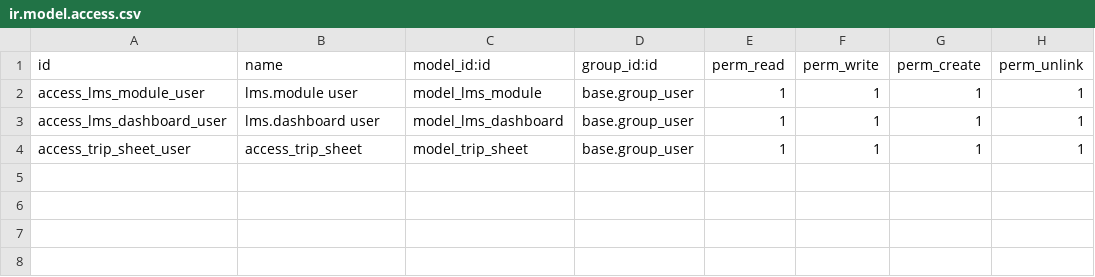
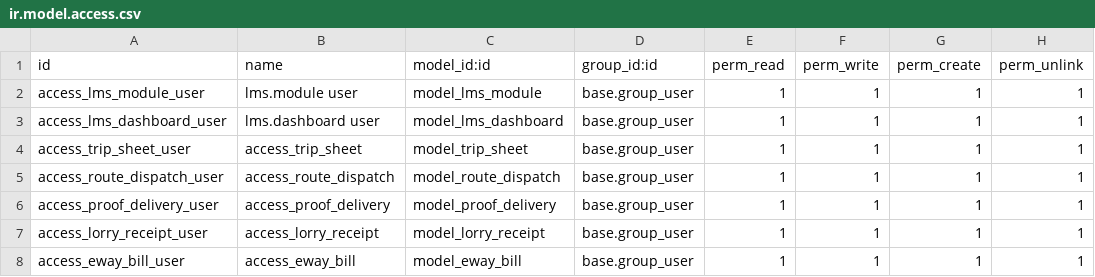
Before and after one commit to Umair-28/logistics_management, a CSV file: security/ir.model.access.csv, drawn as a sheet; the diff names each change by its address in the sheet, - before the commit and + after, or states it on an @@ line.

Commit message:
update access

```diff
--- a/security/ir.model.access.csv
+++ b/security/ir.model.access.csv
+row 5: access_route_dispatch_user | access_route_dispatch | model_route_dispatch | base.group_user | 1 | 1 | 1 | 1
+row 6: access_proof_delivery_user | access_proof_delivery | model_proof_delivery | base.group_user | 1 | 1 | 1 | 1
+row 7: access_lorry_receipt_user | access_lorry_receipt | model_lorry_receipt | base.group_user | 1 | 1 | 1 | 1
+row 8: access_eway_bill_user | access_eway_bill | model_eway_bill | base.group_user | 1 | 1 | 1 | 1
```
Also changed, not shown: 1 other file.
